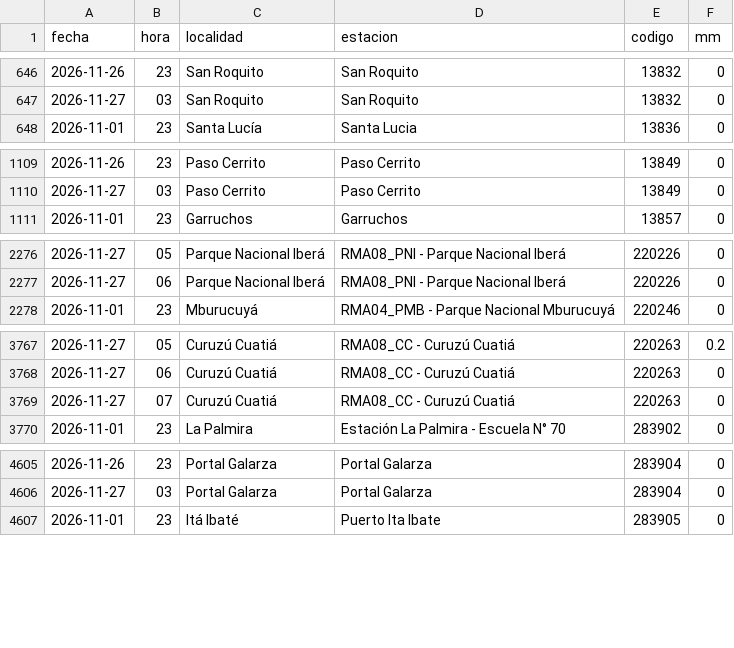
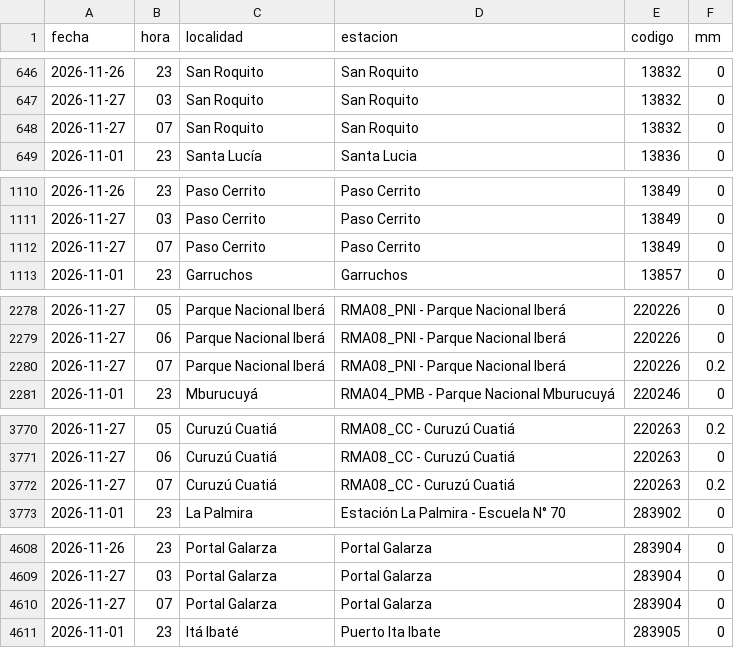
Before and after one commit to tablerocorrientes/tablerocorrientes.github.io, a CSV file: data/registro/lluvia_horaria.csv, drawn as a sheet; only a part is shown, gaps mark what is left out.

Commit message:
Ciclo continuo (intensivo): lluvia, satélite, pronóstico, fuentes y ríos, 27/11/2026 08:44 h

```diff
--- a/data/registro/lluvia_horaria.csv
+++ b/data/registro/lluvia_horaria.csv
@@ -647,2 +647,3 @@ fecha,hora,localidad,estacion,codigo,mm
 2026-11-27,03,San Roquito,San Roquito,13832,0
+2026-11-27,07,San Roquito,San Roquito,13832,0
 2026-11-01,23,Santa Lucía,Santa Lucia,13836,0
@@ -1110,2 +1111,3 @@ fecha,hora,localidad,estacion,codigo,mm
 2026-11-27,03,Paso Cerrito,Paso Cerrito,13849,0
+2026-11-27,07,Paso Cerrito,Paso Cerrito,13849,0
 2026-11-01,23,Garruchos,Garruchos,13857,0
@@ -2277,2 +2279,3 @@ fecha,hora,localidad,estacion,codigo,mm
 2026-11-27,06,Parque Nacional Iberá,RMA08_PNI - Parque Nacional Iberá,220226,0
+2026-11-27,07,Parque Nacional Iberá,RMA08_PNI - Parque Nacional Iberá,220226,0.2
 2026-11-01,23,Mburucuyá,RMA04_PMB - Parque Nacional Mburucuyá,220246,0
@@ -3768,3 +3771,3 @@ fecha,hora,localidad,estacion,codigo,mm
 2026-11-27,06,Curuzú Cuatiá,RMA08_CC - Curuzú Cuatiá,220263,0
-2026-11-27,07,Curuzú Cuatiá,RMA08_CC - Curuzú Cuatiá,220263,0
+2026-11-27,07,Curuzú Cuatiá,RMA08_CC - Curuzú Cuatiá,220263,0.2
 2026-11-01,23,La Palmira,Estación La Palmira - Escuela N° 70,283902,0
@@ -4606,2 +4609,3 @@ fecha,hora,localidad,estacion,codigo,mm
 2026-11-27,03,Portal Galarza,Portal Galarza,283904,0
+2026-11-27,07,Portal Galarza,Portal Galarza,283904,0
 2026-11-01,23,Itá Ibaté,Puerto Ita Ibate,283905,0
```
Also changed, not shown: data/registro/resumen_diario_lluvia.csv, 29 other files.
